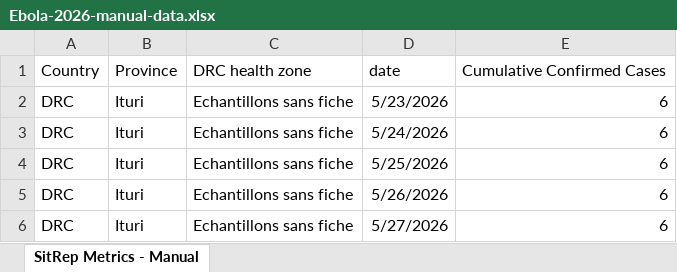
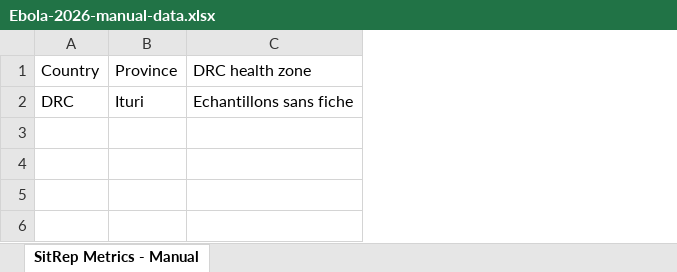
Before and after one commit to Mike-Honey/Ebola-2026, an Excel workbook: data/Ebola-2026-manual-data.xlsx, sheet SitRep Metrics - Manual, drawn as a sheet; values as stored, in another font and other column widths than the file's, no borders; table styles not drawn; the diff names each change by its address in the sheet, - before the commit and + after, or states it on an @@ line.

Commit message:
Add files via upload

```diff
--- a/data/Ebola-2026-manual-data.xlsx (sheet SitRep Metrics - Manual)
+++ b/data/Ebola-2026-manual-data.xlsx (sheet SitRep Metrics - Manual)
-column D, rows 1-2: date | 5/23/2026
-column E, rows 1-2: Cumulative Confirmed Cases | 6
-row 3: DRC | Ituri | Echantillons sans fiche | 5/24/2026 | 6
-row 4: DRC | Ituri | Echantillons sans fiche | 5/25/2026 | 6
-row 5: DRC | Ituri | Echantillons sans fiche | 5/26/2026 | 6
-row 6: DRC | Ituri | Echantillons sans fiche | 5/27/2026 | 6
```
